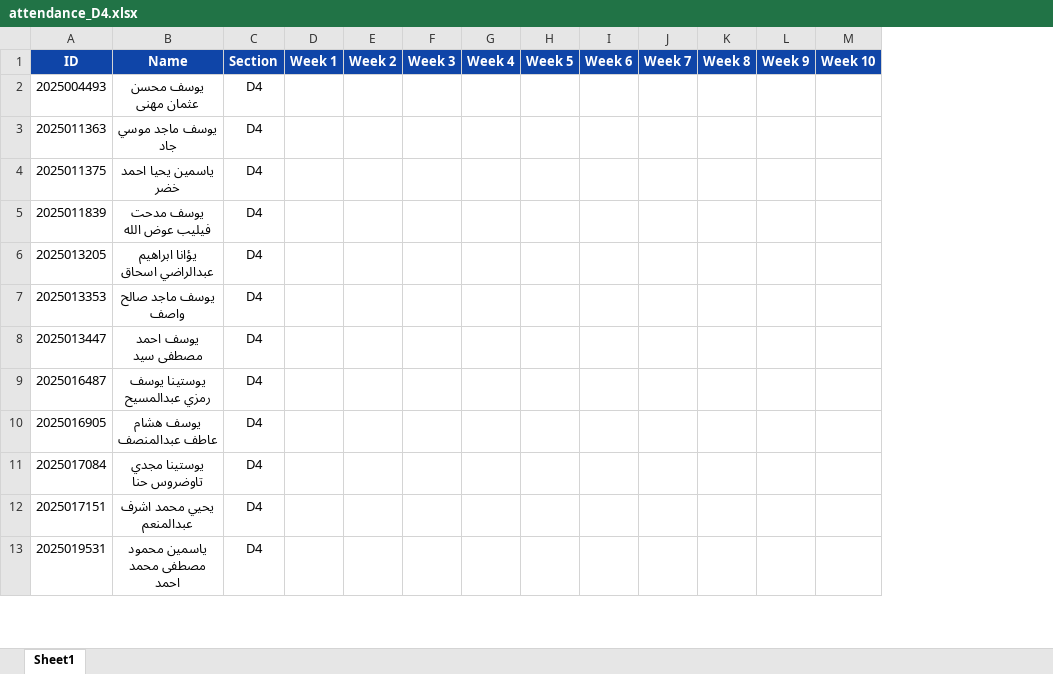
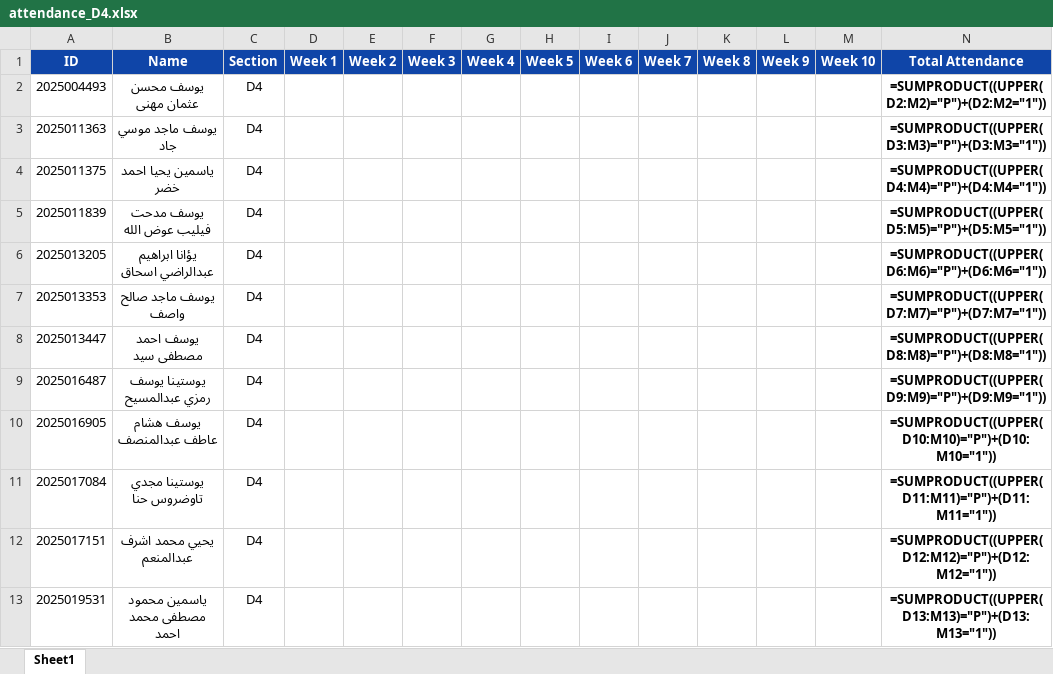
Before and after one commit to xSoliman/BUA-Attendance, an Excel workbook: scripts/create_sheets/output/attendance_D4.xlsx, sheet Sheet1, drawn as a sheet; only a part is shown; values as stored, in another font and other column widths than the file's, no borders; formulas without a stored value are shown as written; the diff names each change by its address in the sheet, - before the commit and + after, or states it on an @@ line.

Commit message:
add total attendance

```diff
--- a/scripts/create_sheets/output/attendance_D4.xlsx (sheet Sheet1)
+++ b/scripts/create_sheets/output/attendance_D4.xlsx (sheet Sheet1)
+column N (Total Attendance), rows 2-13: =SUMPRODUCT((UPPER(D2:M2)="P")+(D2:M2="1")) | =SUMPRODUCT((UPPER(D3:M3)="P")+(D3:M3="1")) | =SUMPRODUCT((UPPER(D4:M4)="P")+(D4:M4="1")) | =SUMPRODUCT((UPPER(D5:M5)="P")+(D5:M5="1")) | =SUMPRODUCT((UPPER(D6:M6)="P")+(D6:M6="1")) | =SUMPRODUCT((UPPER(D7:M7)="P")+(D7:M7="1")) | =SUMPRODUCT((UPPER(D8:M8)="P")+(D8:M8="1")) | =SUMPRODUCT((UPPER(D9:M9)="P")+(D9:M9="1")) | =SUMPRODUCT((UPPER(D10:M10)="P")+(D10:M10="1")) | =SUMPRODUCT((UPPER(D11:M11)="P")+(D11:M11="1")) | =SUMPRODUCT((UPPER(D12:M12)="P")+(D12:M12="1")) | =SUMPRODUCT((UPPER(D13:M13)="P")+(D13:M13="1"))
```
Also changed, not shown: 4 other files.
